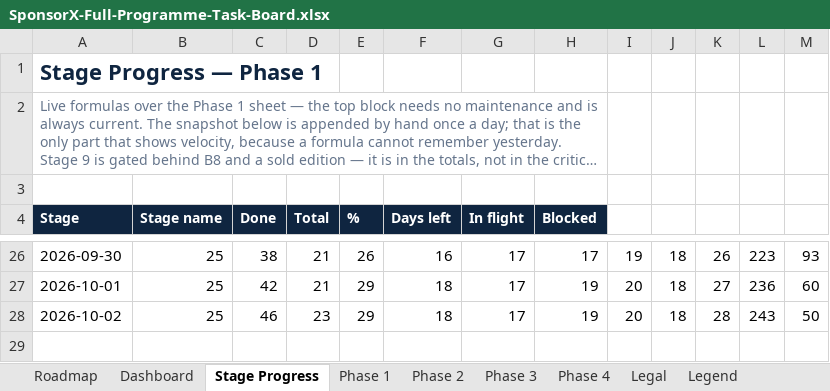
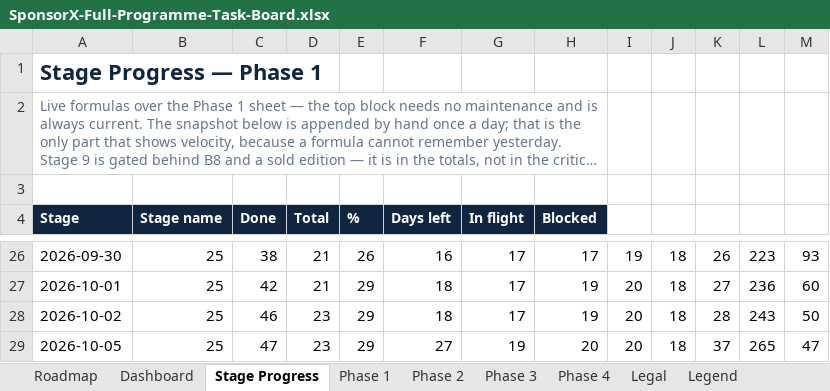
Before and after one commit to BTG-Sports/sponsorX_dev, an Excel workbook: Claude outputs/SponsorX-Full-Programme-Task-Board.xlsx, sheet Stage Progress, drawn as a sheet; only a part is shown, gaps mark what is left out; long unchanged cells end in …; values as stored, in another font and other column widths than the file's, no borders; conditional formats not drawn; the diff names each change by its address in the sheet, - before the commit and + after, or states it on an @@ line.

```diff
--- a/Claude outputs/SponsorX-Full-Programme-Task-Board.xlsx (sheet Stage Progress)
+++ b/Claude outputs/SponsorX-Full-Programme-Task-Board.xlsx (sheet Stage Progress)
+row 29: 2026-10-05 | 25 | 47 | 23 | 29 | 27 | 19 | 20 | 20 | 18 | 37 | 265 | 47
```
Also changed, not shown: sheet Phase 2, 2 other files.
